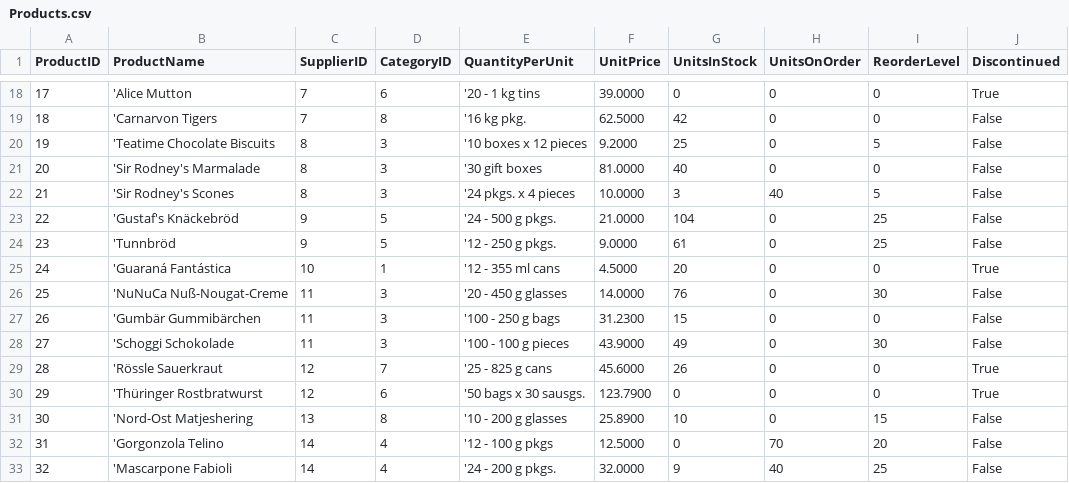
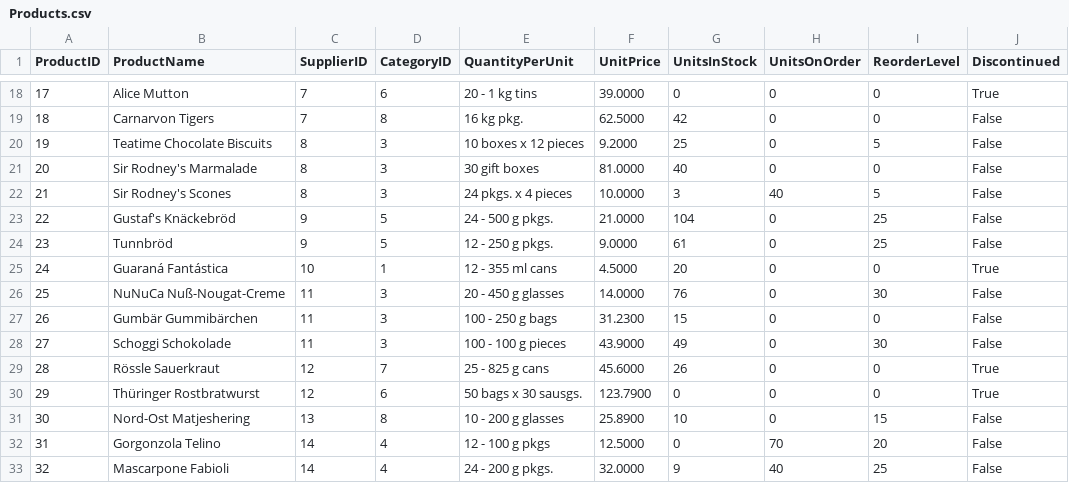
Before and after one commit to zzzprojects/EntityFramework-Effort, a CSV file: Main/Source/Effort.Test.Data/Northwind/Content/Products.csv, drawn as a sheet; only a part is shown, gaps mark what is left out; the diff covers the shown part only.

```diff
--- a/Main/Source/Effort.Test.Data/Northwind/Content/Products.csv
+++ b/Main/Source/Effort.Test.Data/Northwind/Content/Products.csv
@@ -18,16 +18,16 @@ ProductID,ProductName,SupplierID,CategoryID,QuantityPerUnit,UnitPrice,UnitsInSto
-"17","'Alice Mutton","7","6","'20 - 1 kg tins","39.0000","0","0","0","True"
-"18","'Carnarvon Tigers","7","8","'16 kg pkg.","62.5000","42","0","0","False"
-"19","'Teatime Chocolate Biscuits","8","3","'10 boxes x 12 pieces","9.2000","25","0","5","False"
-"20","'Sir Rodney's Marmalade","8","3","'30 gift boxes","81.0000","40","0","0","False"
-"21","'Sir Rodney's Scones","8","3","'24 pkgs. x 4 pieces","10.0000","3","40","5","False"
-"22","'Gustaf's Knäckebröd","9","5","'24 - 500 g pkgs.","21.0000","104","0","25","False"
-"23","'Tunnbröd","9","5","'12 - 250 g pkgs.","9.0000","61","0","25","False"
-"24","'Guaraná Fantástica","10","1","'12 - 355 ml cans","4.5000","20","0","0","True"
-"25","'NuNuCa Nuß-Nougat-Creme","11","3","'20 - 450 g glasses","14.0000","76","0","30","False"
-"26","'Gumbär Gummibärchen","11","3","'100 - 250 g bags","31.2300","15","0","0","False"
-"27","'Schoggi Schokolade","11","3","'100 - 100 g pieces","43.9000","49","0","30","False"
-"28","'Rössle Sauerkraut","12","7","'25 - 825 g cans","45.6000","26","0","0","True"
-"29","'Thüringer Rostbratwurst","12","6","'50 bags x 30 sausgs.","123.7900","0","0","0","True"
-"30","'Nord-Ost Matjeshering","13","8","'10 - 200 g glasses","25.8900","10","0","15","False"
-"31","'Gorgonzola Telino","14","4","'12 - 100 g pkgs","12.5000","0","70","20","False"
-"32","'Mascarpone Fabioli","14","4","'24 - 200 g pkgs.","32.0000","9","40","25","False"
+17,"Alice Mutton",7,6,"20 - 1 kg tins",39.0000,0,0,0,True
+18,"Carnarvon Tigers",7,8,"16 kg pkg.",62.5000,42,0,0,False
+19,"Teatime Chocolate Biscuits",8,3,"10 boxes x 12 pieces",9.2000,25,0,5,False
+20,"Sir Rodney's Marmalade",8,3,"30 gift boxes",81.0000,40,0,0,False
+21,"Sir Rodney's Scones",8,3,"24 pkgs. x 4 pieces",10.0000,3,40,5,False
+22,"Gustaf's Knäckebröd",9,5,"24 - 500 g pkgs.",21.0000,104,0,25,False
+23,"Tunnbröd",9,5,"12 - 250 g pkgs.",9.0000,61,0,25,False
+24,"Guaraná Fantástica",10,1,"12 - 355 ml cans",4.5000,20,0,0,True
+25,"NuNuCa Nuß-Nougat-Creme",11,3,"20 - 450 g glasses",14.0000,76,0,30,False
+26,"Gumbär Gummibärchen",11,3,"100 - 250 g bags",31.2300,15,0,0,False
+27,"Schoggi Schokolade",11,3,"100 - 100 g pieces",43.9000,49,0,30,False
+28,"Rössle Sauerkraut",12,7,"25 - 825 g cans",45.6000,26,0,0,True
+29,"Thüringer Rostbratwurst",12,6,"50 bags x 30 sausgs.",123.7900,0,0,0,True
+30,"Nord-Ost Matjeshering",13,8,"10 - 200 g glasses",25.8900,10,0,15,False
+31,"Gorgonzola Telino",14,4,"12 - 100 g pkgs",12.5000,0,70,20,False
+32,"Mascarpone Fabioli",14,4,"24 - 200 g pkgs.",32.0000,9,40,25,False
```
Also changed, not shown: 122 edited cells elsewhere in this file, Main/Source/Effort.Test.Data/Northwind/Content/Customers.csv, Main/Source/Effort.Test.Data/Northwind/Content/EmployeeTerritories.csv, 18 other files.
